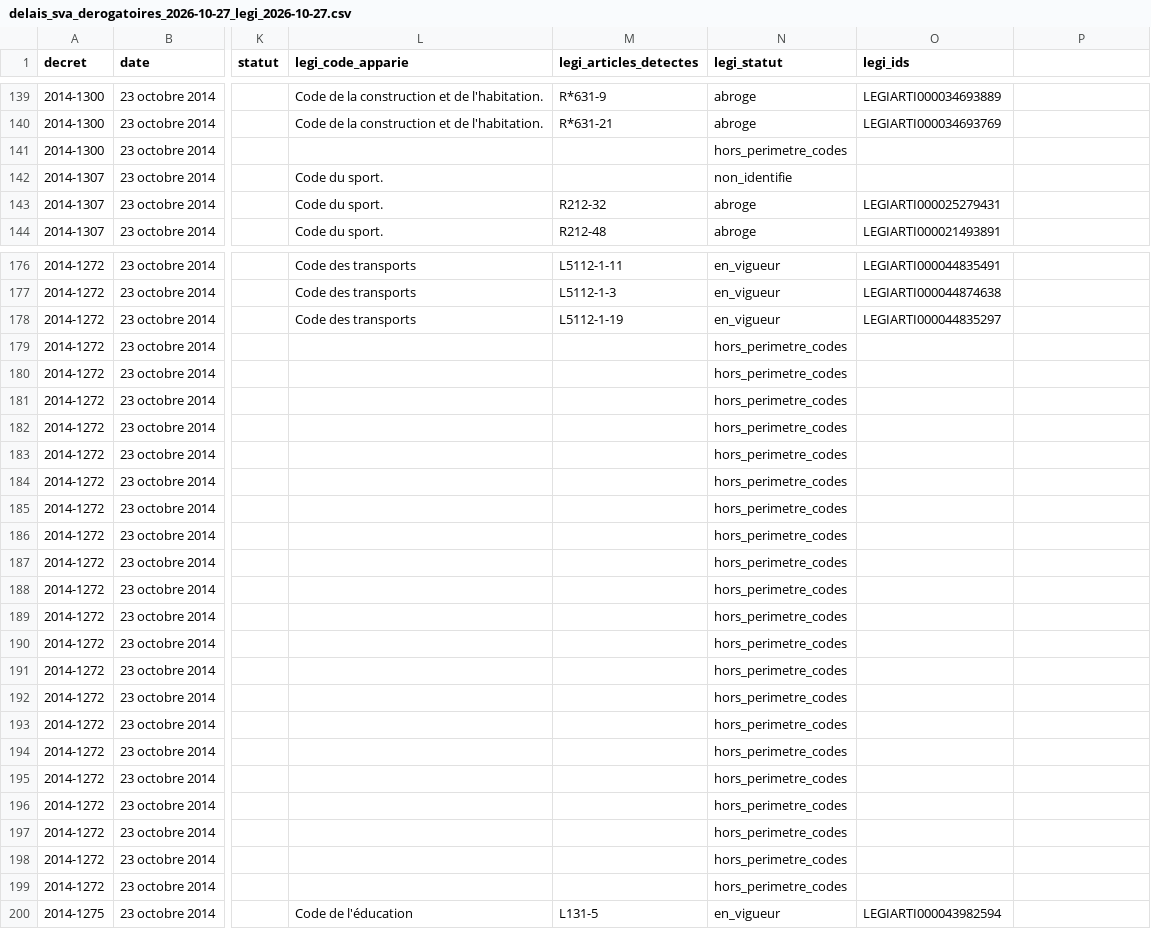
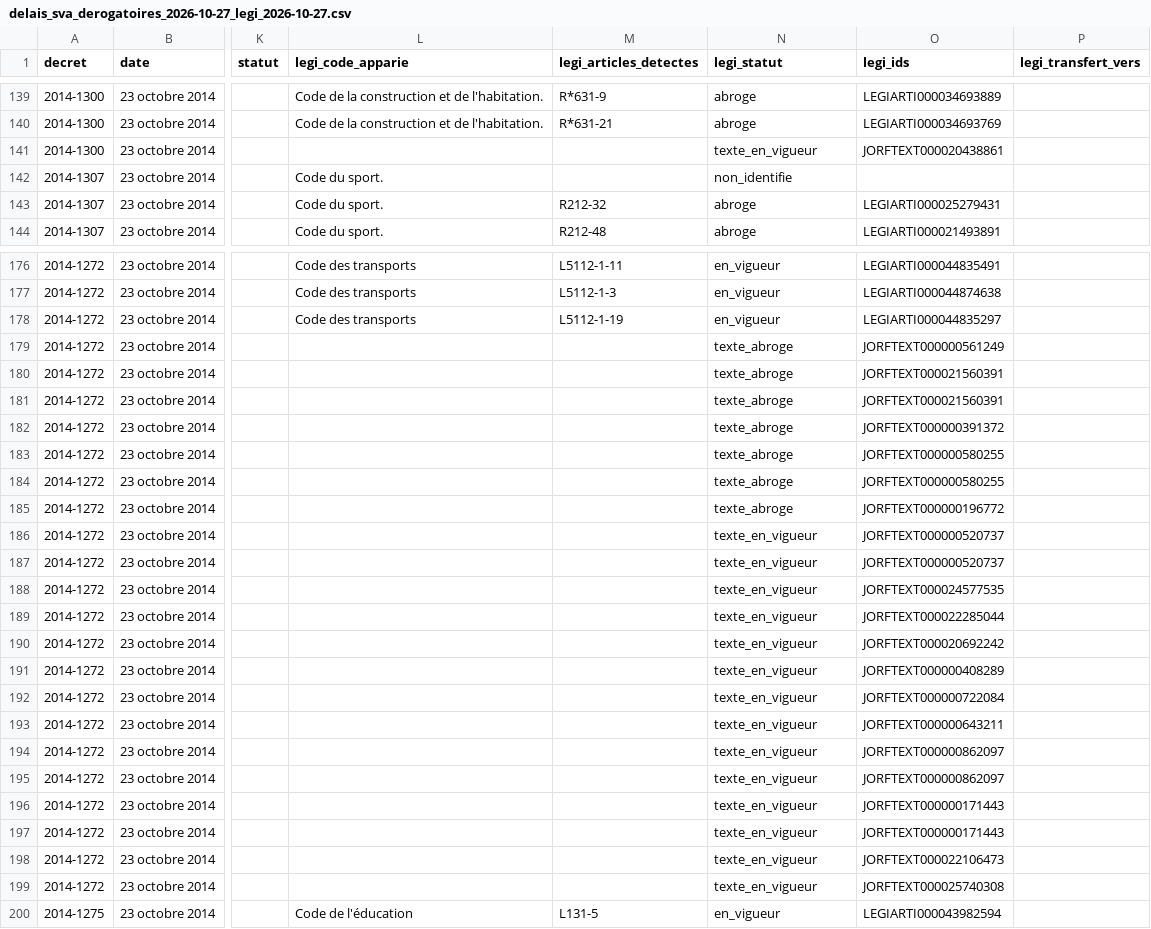
Before and after one commit to emsnytech/form2026, a CSV file: donnees/obligations-sva/methode-svr/delais_sva_derogatoires_2026-10-27_legi_2026-10-27.csv, drawn as a sheet; only a part is shown, gaps mark what is left out; the diff covers the shown part only; the diff names each change by its address in the sheet, - before the commit and + after, or states it on an @@ line.

Commit message:
Étape 2 (outillage) : correction de la règle de statut LEGI, TNC vérifiés, Mayotte retrouvé
Corrections demandées : statut par article recalculé sur toutes les versions
(en vigueur si une version VIGUEUR/VIGUEUR_DIFF, transféré si la dernière est
TRANSFERE, abrogé sinon) ; 318 lignes SVR/délai toujours abrogées après
correction isolées à part, avec une cause identifiée pour 23 d'entre elles
(articles du code de procédure pénale abrogés au 01/05/2022 lors de la
création du code pénitentiaire) ; textes non codifiés (lois, décrets,
arrêtés) désormais vérifiés dans les parties TNC de l'archive au lieu
d'être laissés hors périmètre (seuls les textes UE restent hors périmètre,
66 lignes) ; Code du travail applicable à Mayotte retrouvé dans la partie
non-vigueur (abrogé au 01/01/2020, ordonnance n°2017-1491 du 25/10/2017).

Nouveau total : 1750/2806 lignes en vigueur (62%), 587 abrogées (21%),
312 inconnues (non localisables ou non trouvées dans l'archive), 66 hors
périmètre UE.

Rien publié, pas de push.

```diff
--- a/donnees/obligations-sva/methode-svr/delais_sva_derogatoires_2026-10-27_legi_2026-10-27.csv
+++ b/donnees/obligations-sva/methode-svr/delais_sva_derogatoires_2026-10-27_legi_2026-10-27.csv
-P1: (empty)
+P1: legi_transfert_vers
-N141 (legi_statut): hors_perimetre_codes
+N141 (legi_statut): texte_en_vigueur
-O141 (legi_ids): (empty)
+O141 (legi_ids): JORFTEXT000020438861
-N179:N185 (legi_statut): hors_perimetre_codes
+N179:N185 (legi_statut): texte_abroge
-O179 (legi_ids): (empty)
+O179 (legi_ids): JORFTEXT000000561249
-O180:O181 (legi_ids): (empty)
+O180:O181 (legi_ids): JORFTEXT000021560391
-O182 (legi_ids): (empty)
+O182 (legi_ids): JORFTEXT000000391372
-O183:O184 (legi_ids): (empty)
+O183:O184 (legi_ids): JORFTEXT000000580255
-O185 (legi_ids): (empty)
+O185 (legi_ids): JORFTEXT000000196772
-N186:N199 (legi_statut): hors_perimetre_codes
+N186:N199 (legi_statut): texte_en_vigueur
-O186:O187 (legi_ids): (empty)
+O186:O187 (legi_ids): JORFTEXT000000520737
-O188 (legi_ids): (empty)
+O188 (legi_ids): JORFTEXT000024577535
-O189 (legi_ids): (empty)
+O189 (legi_ids): JORFTEXT000022285044
-O190 (legi_ids): (empty)
+O190 (legi_ids): JORFTEXT000020692242
-O191 (legi_ids): (empty)
+O191 (legi_ids): JORFTEXT000000408289
-O192 (legi_ids): (empty)
+O192 (legi_ids): JORFTEXT000000722084
-O193 (legi_ids): (empty)
+O193 (legi_ids): JORFTEXT000000643211
-O194:O195 (legi_ids): (empty)
+O194:O195 (legi_ids): JORFTEXT000000862097
-O196:O197 (legi_ids): (empty)
+O196:O197 (legi_ids): JORFTEXT000000171443
-O198 (legi_ids): (empty)
+O198 (legi_ids): JORFTEXT000022106473
-O199 (legi_ids): (empty)
+O199 (legi_ids): JORFTEXT000025740308
```
Also changed, not shown: 129 edited cells elsewhere in this file, 8 other files.
